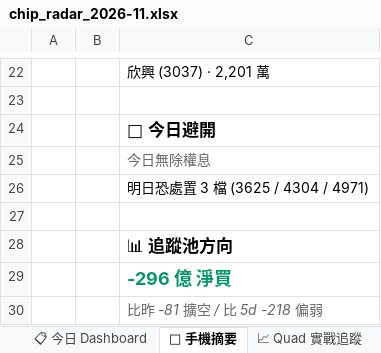
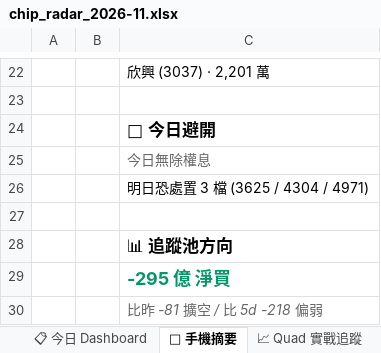
Before and after one commit to EdwardYY1224/CHIP_RADAR_TW, an Excel workbook: data/reports/chip_radar_2026-11.xlsx, sheet 📱 手機摘要, drawn as a sheet; only a part is shown, gaps mark what is left out; values as stored, in another font and other column widths than the file's, no borders; the diff names each change by its address in the sheet, - before the commit and + after, or states it on an @@ line.

```diff
--- a/data/reports/chip_radar_2026-11.xlsx (sheet 📱 手機摘要)
+++ b/data/reports/chip_radar_2026-11.xlsx (sheet 📱 手機摘要)
-C29: -296 億 淨買
+C29: -295 億 淨買
```
Also changed, not shown: sheet 20261119, sheet 📋 今日 Dashboard, data/reports/latest.xlsx, 19 other files.
